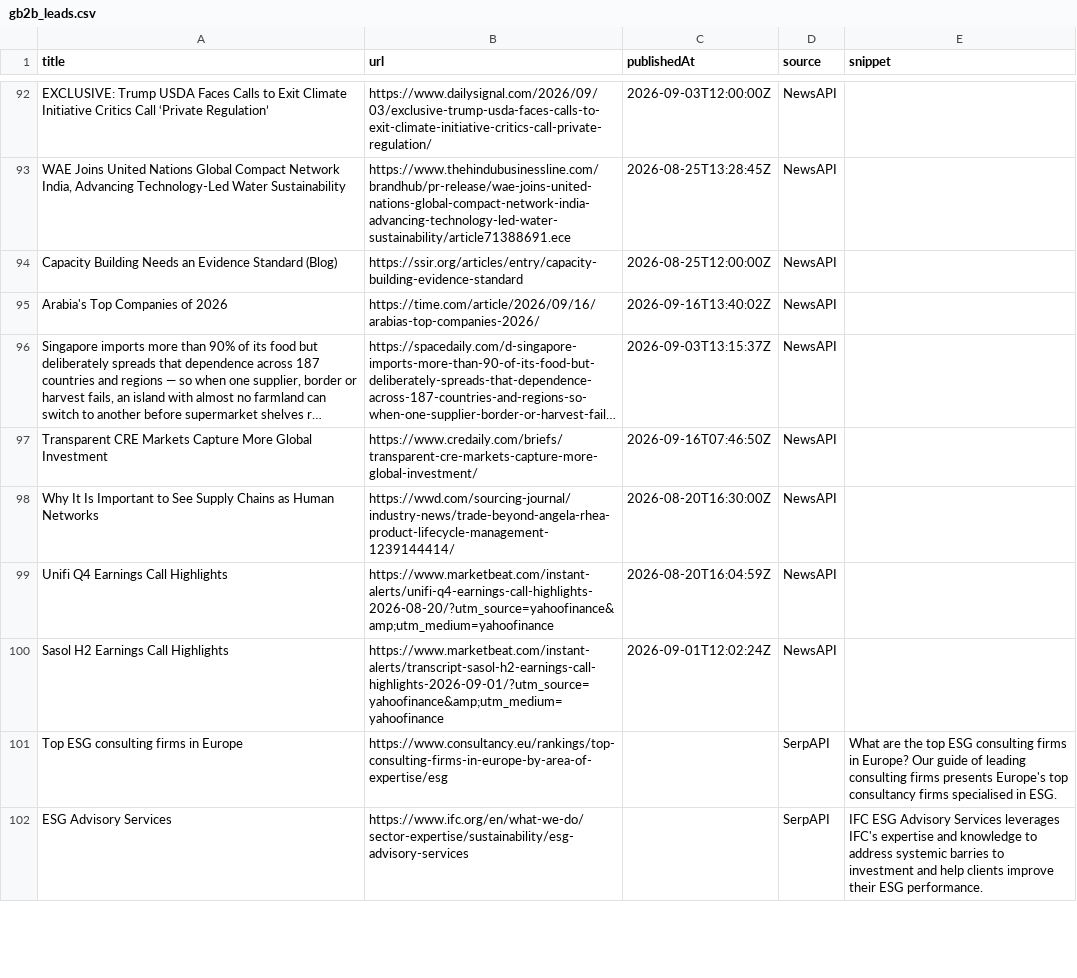
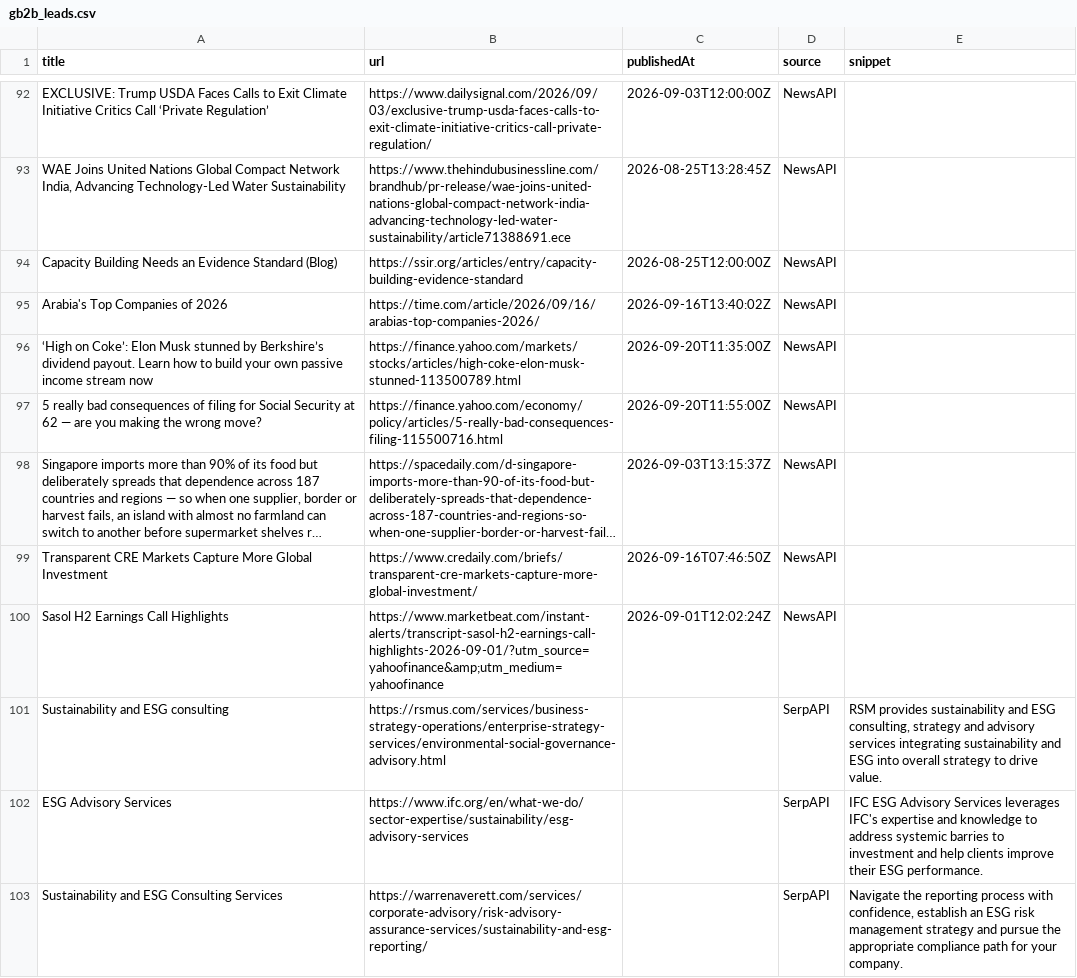
Before and after one commit to media-stack/gb2b-lead-finder, a CSV file: gb2b_leads.csv, drawn as a sheet; only a part is shown, gaps mark what is left out; long unchanged cells end in …; removed rows and columns are numbered as before the commit, all else as after; the diff covers the shown part only; the diff names each change by its address in the sheet, - before the commit and + after, or states it on an @@ line.

```diff
--- a/gb2b_leads.csv
+++ b/gb2b_leads.csv
+row 96: ‘High on Coke’: Elon Musk stunned by Berkshire’s dividend payout. Learn how to build your own passive income stream now | https://finance.yahoo.com/markets/stocks/articles/high-coke-elon-musk-stunned-113500789.html | 2026-09-20T11:35:00Z | NewsAPI
+row 97: 5 really bad consequences of filing for Social Security at 62 — are you making the wrong move? | https://finance.yahoo.com/economy/policy/articles/5-really-bad-consequences-filing-115500716.html | 2026-09-20T11:55:00Z | NewsAPI
-row 98: Why It Is Important to See Supply Chains as Human Networks | https://wwd.com/sourcing-journal/industry-news/trade-beyond-angela-rhea-product-lifecycle-management-1239144414/ | 2026-08-20T16:30:00Z | NewsAPI
-row 99: Unifi Q4 Earnings Call Highlights | https://www.marketbeat.com/instant-alerts/unifi-q4-earnings-call-highlights-2026-08-20/?utm_source=yahoofinance&amp;utm_medium=yahoofinance | 2026-08-20T16:04:59Z | NewsAPI
-row 101: Top ESG consulting firms in Europe | https://www.consultancy.eu/rankings/top-consulting-firms-in-europe-by-area-of-expertise/esg |  | SerpAPI | What are the top ESG consulting firms in Europe? Our guide of leading consulting firms presents Europe's top consultancy firms specialised in ESG.
+row 101: Sustainability and ESG consulting | https://rsmus.com/services/business-strategy-operations/enterprise-strategy-services/environmental-social-governance-advisory.html |  | SerpAPI | RSM provides sustainability and ESG consulting, strategy and advisory services integrating sustainability and ESG into overall strategy to drive value.
+row 103: Sustainability and ESG Consulting Services | https://warrenaverett.com/services/corporate-advisory/risk-advisory-assurance-services/sustainability-and-esg-reporting/ |  | SerpAPI | Navigate the reporting process with confidence, establish an ESG risk management strategy and pursue the appropriate compliance path for your company.
```
Also changed, not shown: 5 added rows, 6 removed rows, 4 moved rows and 7 edited cells elsewhere in this file.
